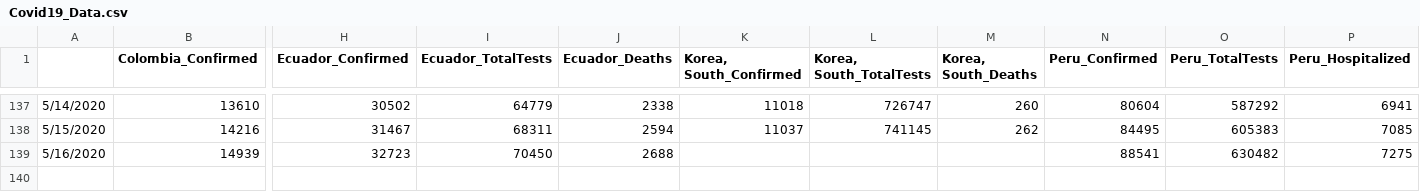
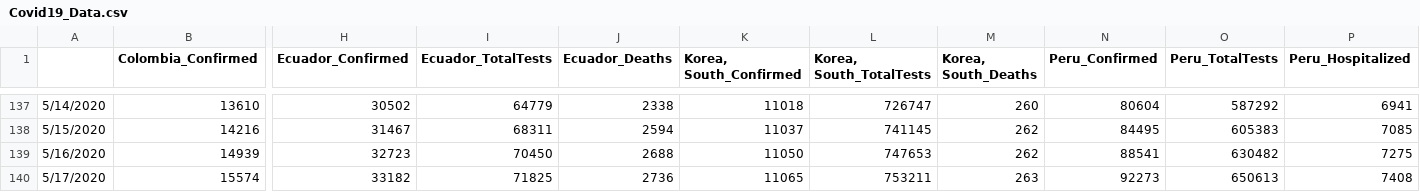
Before and after one commit to abishalom/Covid19_Analysis, a CSV file: data/Covid19_Data.csv, drawn as a sheet; only a part is shown, gaps mark what is left out; rows hold the shown columns only; the diff names each change by its address in the sheet, - before the commit and + after, or states it on an @@ line.

Commit message:
Data update 5/17

```diff
--- a/data/Covid19_Data.csv
+++ b/data/Covid19_Data.csv
-K139 (Korea, South_Confirmed): (empty)
+K139 (Korea, South_Confirmed): 11050
-L139 (Korea, South_TotalTests): (empty)
+L139 (Korea, South_TotalTests): 747653
-M139 (Korea, South_Deaths): (empty)
+M139 (Korea, South_Deaths): 262
+row 140: 5/17/2020 | 15574 | 33182 | 71825 | 2736 | 11065 | 753211 | 263 | 92273 | 650613 | 7408
```
Also changed, not shown: 1 other file.
